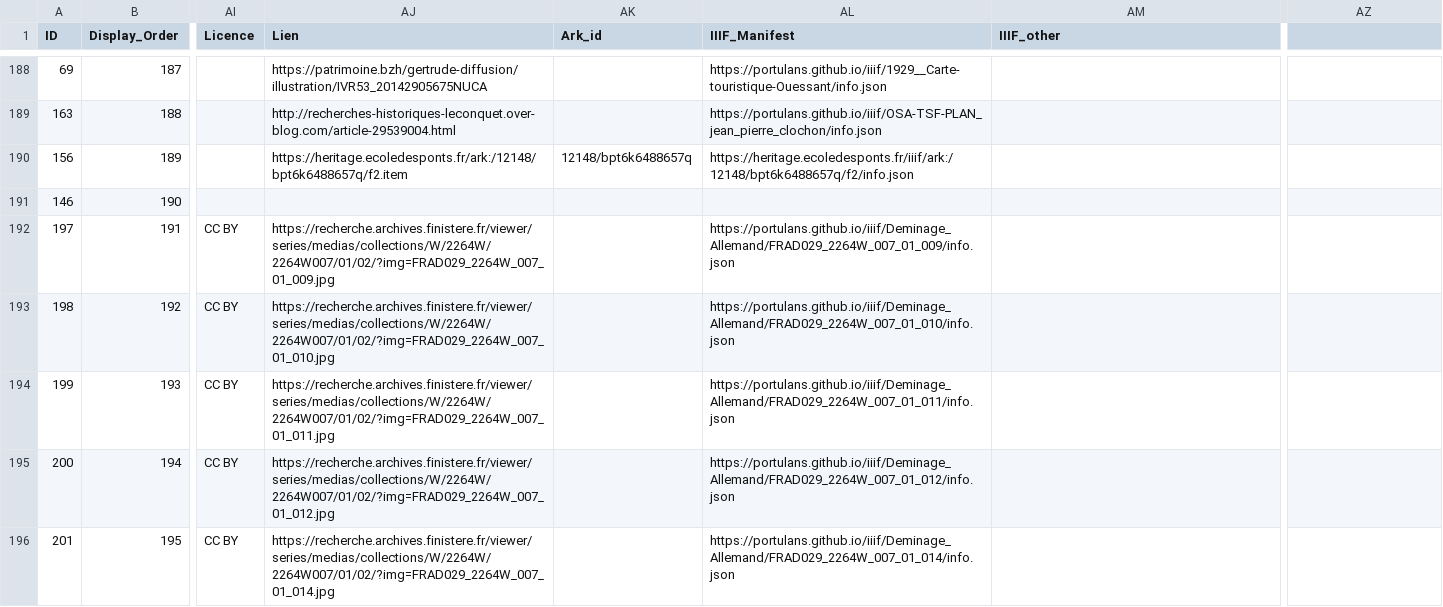
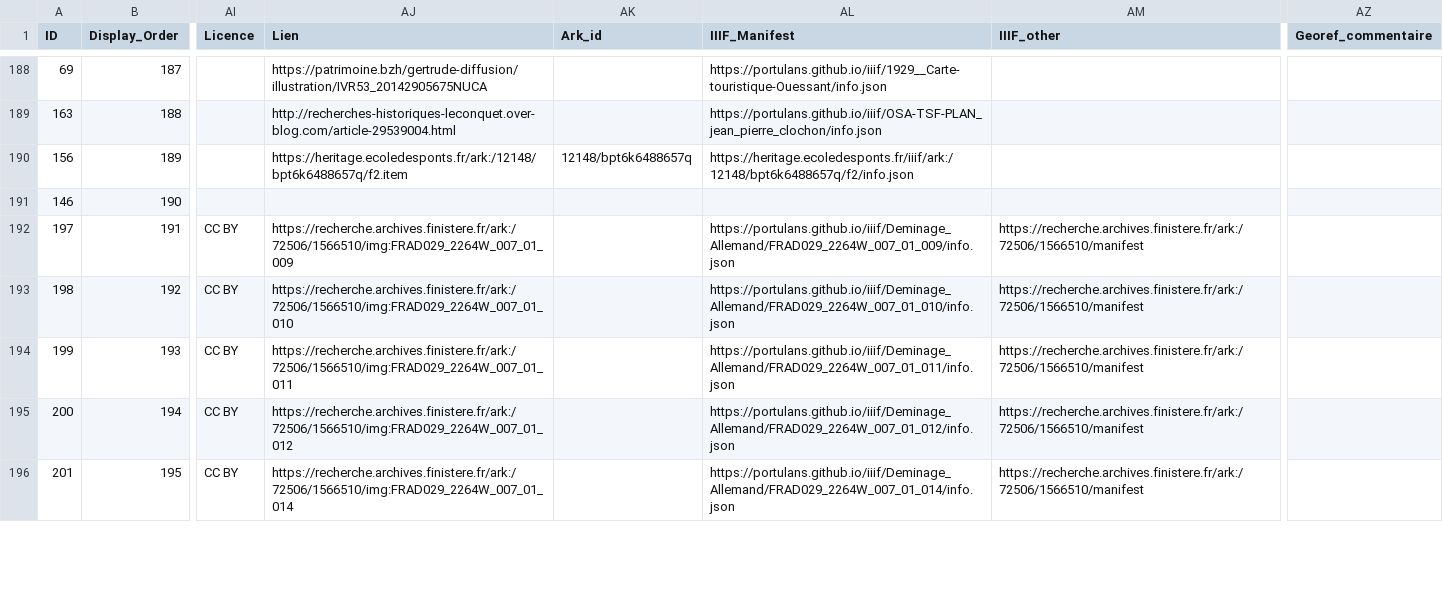
Before and after one commit to portulans/maps, a CSV file: atlas-ouessant/maps.csv, drawn as a sheet; only a part is shown, gaps mark what is left out; the diff covers the shown part only; the diff names each change by its address in the sheet, - before the commit and + after, or states it on an @@ line.

```diff
--- a/atlas-ouessant/maps.csv
+++ b/atlas-ouessant/maps.csv
-AZ1: (empty)
+AZ1: Georef_commentaire
-AJ192 (Lien): https://recherche.archives.finistere.fr/viewer/series/medias/collections/W/2264W/2264W007/01/02/?img=FRAD029_2264W_007_01_009.jpg
+AJ192 (Lien): https://recherche.archives.finistere.fr/ark:/72506/1566510/img:FRAD029_2264W_007_01_009
-AM192:AM196 (IIIF_other): (empty)
+AM192:AM196 (IIIF_other): https://recherche.archives.finistere.fr/ark:/72506/1566510/manifest
-AJ193 (Lien): https://recherche.archives.finistere.fr/viewer/series/medias/collections/W/2264W/2264W007/01/02/?img=FRAD029_2264W_007_01_010.jpg
+AJ193 (Lien): https://recherche.archives.finistere.fr/ark:/72506/1566510/img:FRAD029_2264W_007_01_010
-AJ194 (Lien): https://recherche.archives.finistere.fr/viewer/series/medias/collections/W/2264W/2264W007/01/02/?img=FRAD029_2264W_007_01_011.jpg
+AJ194 (Lien): https://recherche.archives.finistere.fr/ark:/72506/1566510/img:FRAD029_2264W_007_01_011
-AJ195 (Lien): https://recherche.archives.finistere.fr/viewer/series/medias/collections/W/2264W/2264W007/01/02/?img=FRAD029_2264W_007_01_012.jpg
+AJ195 (Lien): https://recherche.archives.finistere.fr/ark:/72506/1566510/img:FRAD029_2264W_007_01_012
-AJ196 (Lien): https://recherche.archives.finistere.fr/viewer/series/medias/collections/W/2264W/2264W007/01/02/?img=FRAD029_2264W_007_01_014.jpg
+AJ196 (Lien): https://recherche.archives.finistere.fr/ark:/72506/1566510/img:FRAD029_2264W_007_01_014
```
Also changed, not shown: 2 added rows and 64 edited cells elsewhere in this file, atlas-ouessant/collections.csv, 1 other file.
